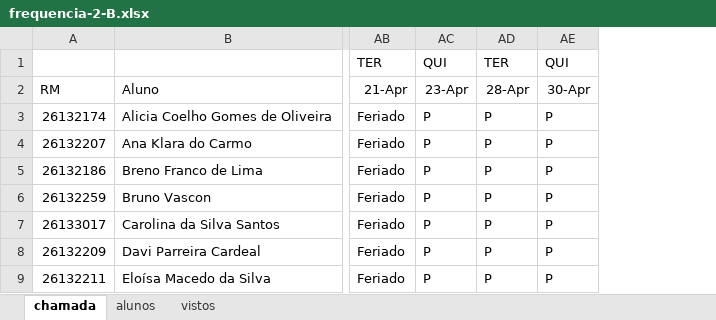
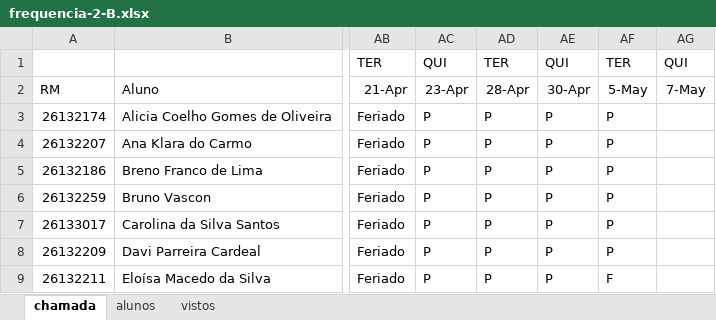
Before and after one commit to wellifabio/senai2026, an Excel workbook: ds/turmas/1DES_B/frequencia-2-B.xlsx, sheet chamada, drawn as a sheet; only a part is shown, gaps mark what is left out; values as stored, in another font and other column widths than the file's, no borders; conditional formats not drawn; the diff names each change by its address in the sheet, - before the commit and + after, or states it on an @@ line.

Commit message:
chamada

```diff
--- a/ds/turmas/1DES_B/frequencia-2-B.xlsx (sheet chamada)
+++ b/ds/turmas/1DES_B/frequencia-2-B.xlsx (sheet chamada)
+column AF, rows 1-9: TER | 5-May | P | P | P | P | P | P | F
+column AG, rows 1-2: QUI | 7-May
```
